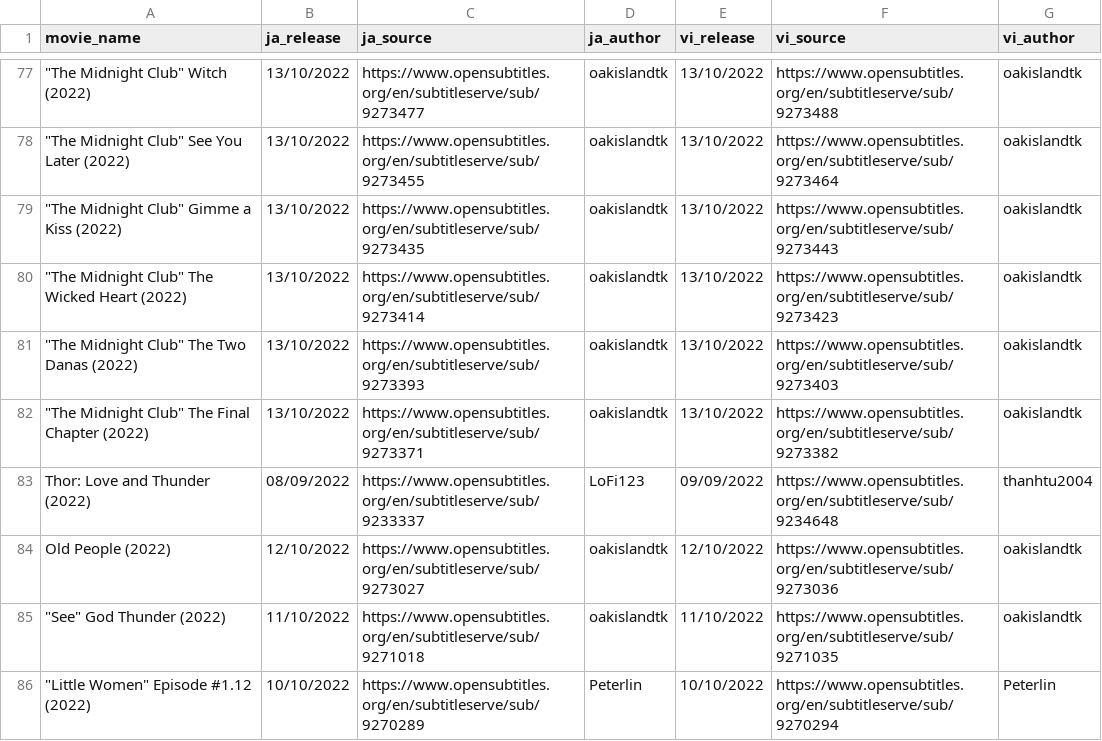
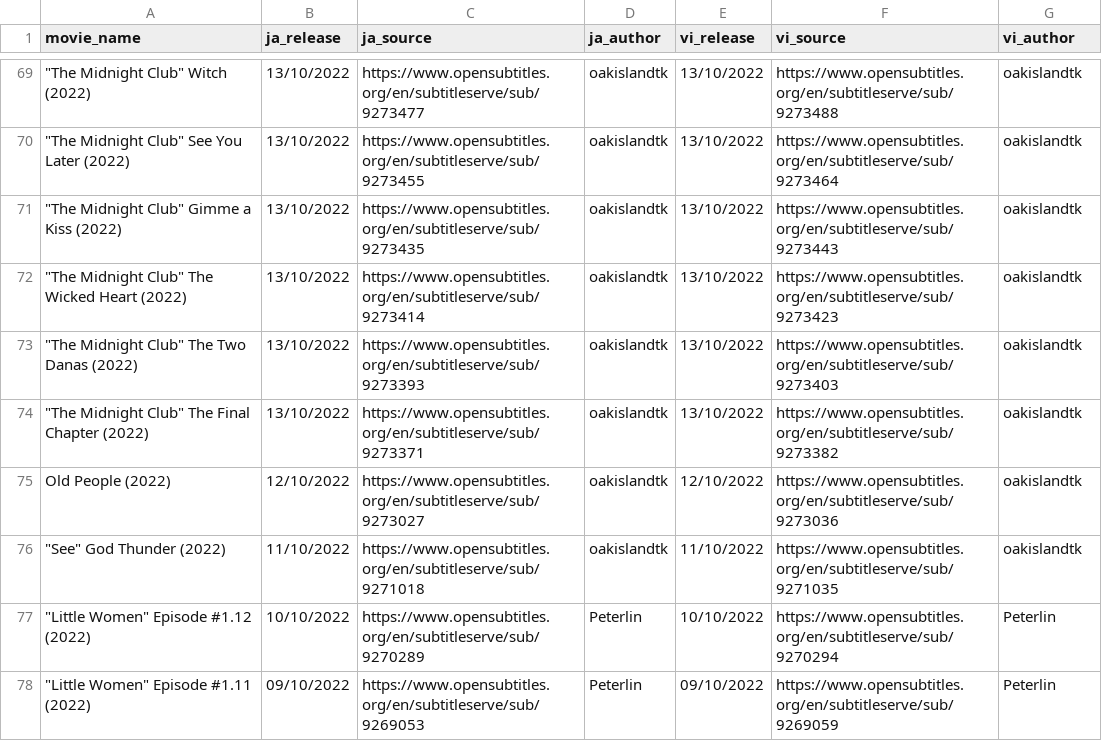
Before and after one commit to Jester6136/data_opensubs, a CSV file: cleaned_data.csv, drawn as a sheet; only a part is shown, gaps mark what is left out; the shorter side is filled out with more unchanged rows; the diff covers the shown part only; the diff names each change by its address in the sheet, - before the commit and + after, or states it on an @@ line.

Commit message:
push

```diff
--- a/cleaned_data.csv
+++ b/cleaned_data.csv
-row 83: Thor: Love and Thunder (2022) | 08/09/2022 | https://www.opensubtitles.org/en/subtitleserve/sub/9233337 | LoFi123 | 09/09/2022 | https://www.opensubtitles.org/en/subtitleserve/sub/9234648 | thanhtu2004
```
Also changed, not shown: 11 removed rows elsewhere in this file.
